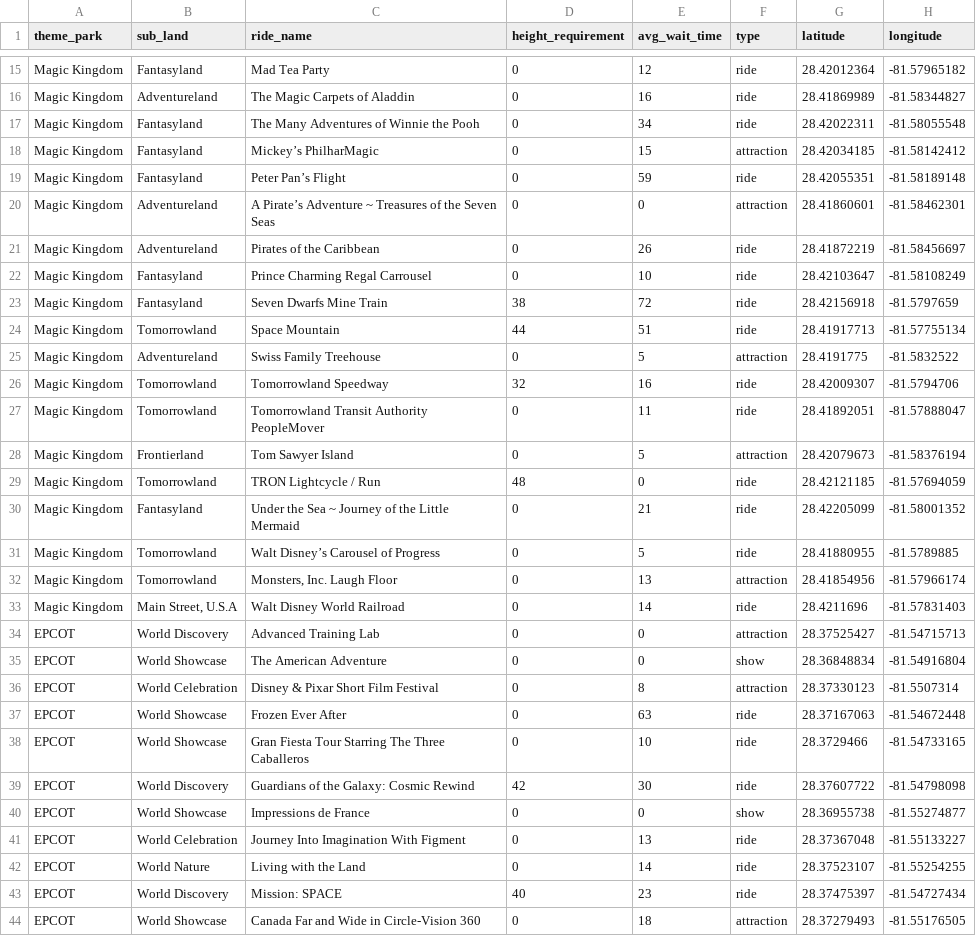
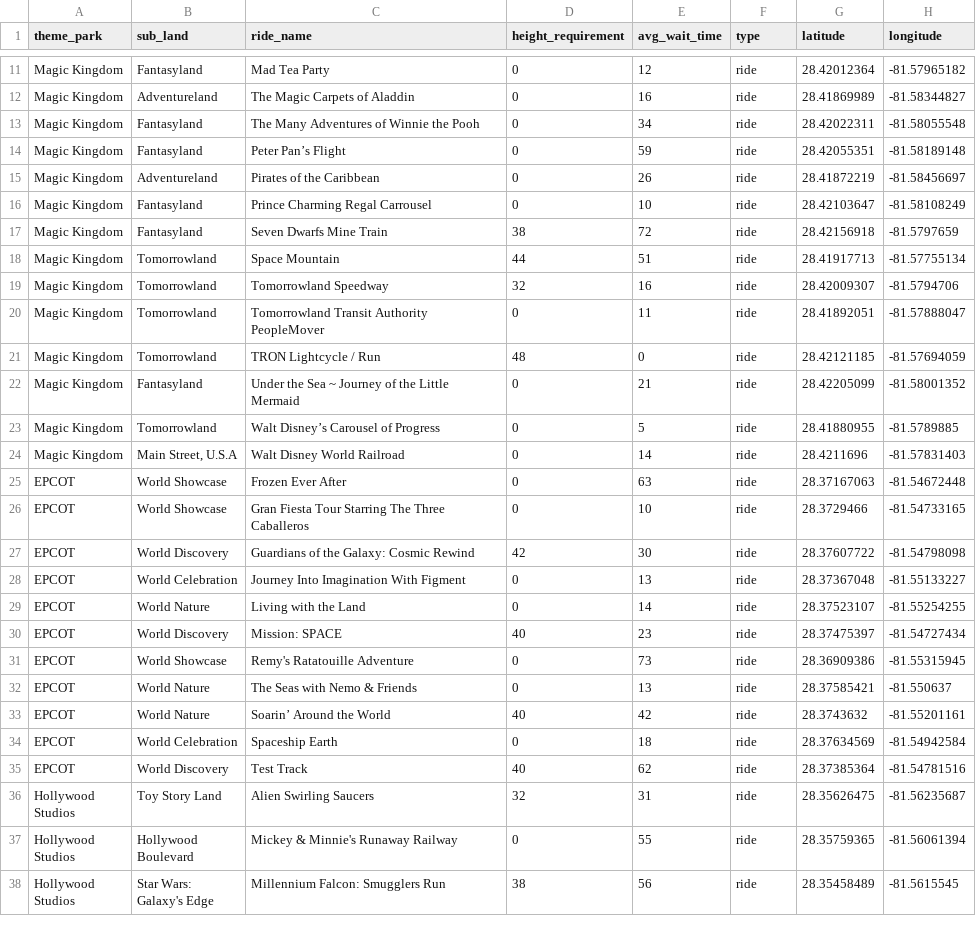
Before and after one commit to AshleyHenry15/disney-ride-planner, a CSV file: disney-app/disney-ride-data.csv, drawn as a sheet; only a part is shown, gaps mark what is left out; the shorter side is filled out with more unchanged rows; the diff covers the shown part only; the diff names each change by its address in the sheet, - before the commit and + after, or states it on an @@ line.

Commit message:
adding new data sheets plus updating column names

```diff
--- a/disney-app/disney-ride-data.csv
+++ b/disney-app/disney-ride-data.csv
-row 18: Magic Kingdom | Fantasyland | Mickey’s PhilharMagic | 0 | 15 | attraction | 28.42034185 | -81.58142412
-row 20: Magic Kingdom | Adventureland | A Pirate’s Adventure ~ Treasures of the Seven Seas | 0 | 0 | attraction | 28.41860601 | -81.58462301
-row 25: Magic Kingdom | Adventureland | Swiss Family Treehouse | 0 | 5 | attraction | 28.4191775 | -81.5832522
-row 28: Magic Kingdom | Frontierland | Tom Sawyer Island | 0 | 5 | attraction | 28.42079673 | -81.58376194
-row 32: Magic Kingdom | Tomorrowland | Monsters, Inc. Laugh Floor | 0 | 13 | attraction | 28.41854956 | -81.57966174
-row 34: EPCOT | World Discovery | Advanced Training Lab | 0 | 0 | attraction | 28.37525427 | -81.54715713
-row 35: EPCOT | World Showcase | The American Adventure | 0 | 0 | show | 28.36848834 | -81.54916804
-row 36: EPCOT | World Celebration | Disney & Pixar Short Film Festival | 0 | 8 | attraction | 28.37330123 | -81.5507314
-row 40: EPCOT | World Showcase | Impressions de France | 0 | 0 | show | 28.36955738 | -81.55274877
-row 44: EPCOT | World Showcase | Canada Far and Wide in Circle-Vision 360 | 0 | 18 | attraction | 28.37279493 | -81.55176505
```
Also changed, not shown: 15 removed rows elsewhere in this file, 3 other files.
